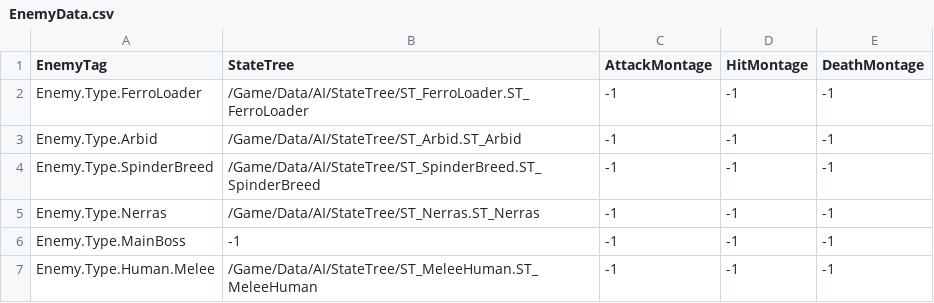
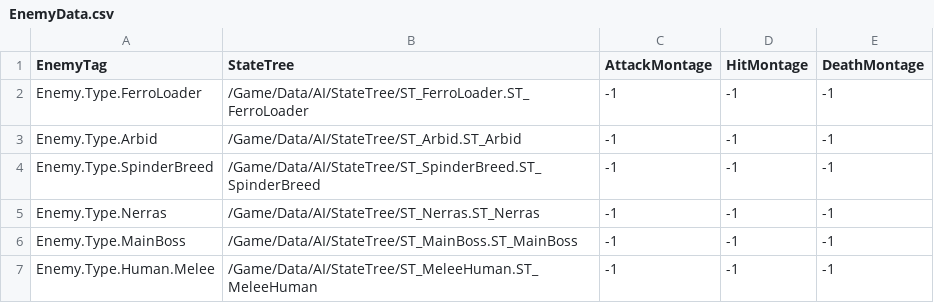
Before and after one commit to FeelJoony/KORAProject, a CSV file: Content/Data/CSV/EnemyData.csv, drawn as a sheet.

```diff
--- a/Content/Data/CSV/EnemyData.csv
+++ b/Content/Data/CSV/EnemyData.csv
@@ -5,3 +5,3 @@ Enemy.Type.SpinderBreed,/Game/Data/AI/StateTree/ST_SpinderBreed.ST_SpinderBreed,
 Enemy.Type.Nerras,/Game/Data/AI/StateTree/ST_Nerras.ST_Nerras,-1,-1,-1
-Enemy.Type.MainBoss,-1,-1,-1,-1
+Enemy.Type.MainBoss,/Game/Data/AI/StateTree/ST_MainBoss.ST_MainBoss,-1,-1,-1
 Enemy.Type.Human.Melee,/Game/Data/AI/StateTree/ST_MeleeHuman.ST_MeleeHuman,-1,-1,-1
```
Also changed, not shown: 18 other files.
